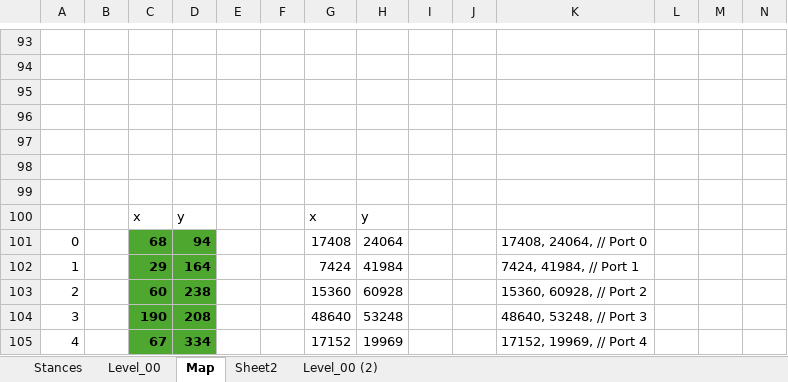
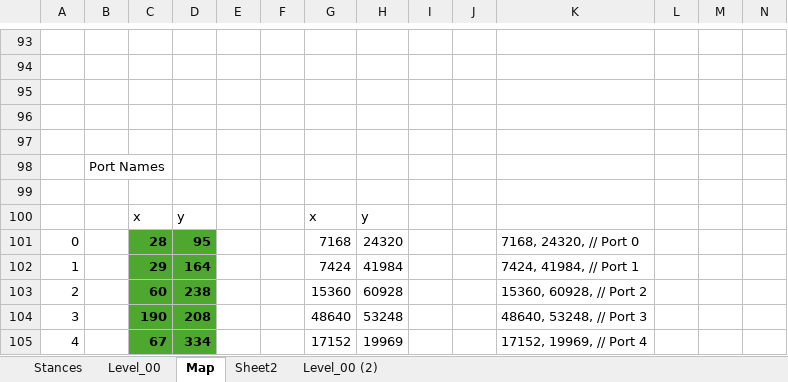
Before and after one commit to Press-Play-On-Tape/ChakanaChallenge, an Excel workbook: Arrays.xlsm, sheet Map, drawn as a sheet; only a part is shown, gaps mark what is left out; values as stored, in another font and other column widths than the file's, no borders; charts and pictures not drawn; removed rows and columns are numbered as before the commit, all else as after; rows hold the shown columns only; the diff names each change by its address in the sheet, - before the commit and + after, or states it on an @@ line.

```diff
--- a/Arrays.xlsm (sheet Map)
+++ b/Arrays.xlsm (sheet Map)
-B98: (empty)
+B98: Port Names
-row 101: 0 |  | 68 | 94 |  |  | 17408 | 24064 |  |  | 17408, 24064, // Port 0
+row 101: 0 |  | 28 | 95 |  |  | 7168 | 24320 |  |  | 7168, 24320, // Port 0
```
Also changed, not shown: sheet Level_00, charts or pictures, 15 other files.
